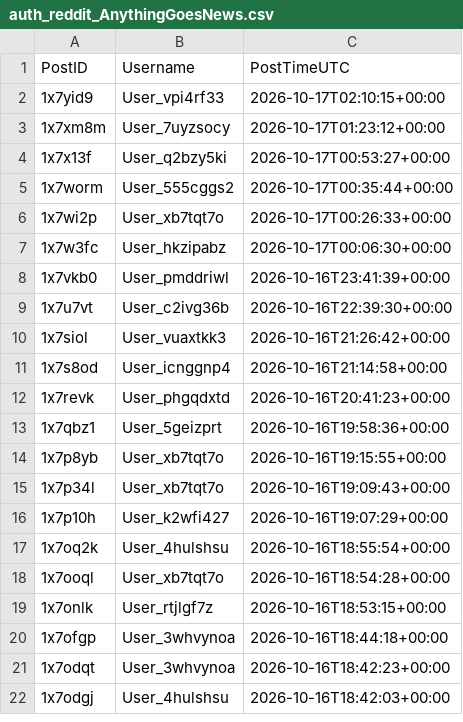
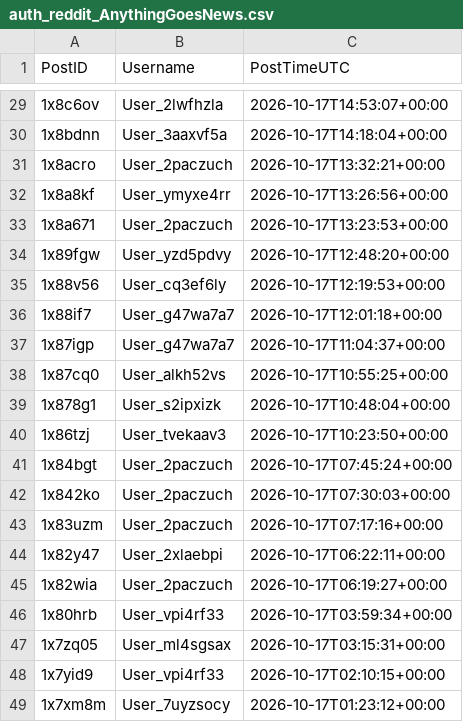
Before and after one commit to Ok-Stand-2128/Live-Reddit-Tracking, a CSV file: data/auth_reddit_AnythingGoesNews.csv, drawn as a sheet; only a part is shown, gaps mark what is left out; the shorter side is filled out with more unchanged rows; the diff covers the shown part only.

```diff
--- a/data/auth_reddit_AnythingGoesNews.csv
+++ b/data/auth_reddit_AnythingGoesNews.csv
@@ -2 +29,20 @@
+1x8c6ov,User_2lwfhzla,2026-10-17T14:53:07+00:00
+1x8bdnn,User_3aaxvf5a,2026-10-17T14:18:04+00:00
+1x8acro,User_2paczuch,2026-10-17T13:32:21+00:00
+1x8a8kf,User_ymyxe4rr,2026-10-17T13:26:56+00:00
+1x8a671,User_2paczuch,2026-10-17T13:23:53+00:00
+1x89fgw,User_yzd5pdvy,2026-10-17T12:48:20+00:00
+1x88v56,User_cq3ef6ly,2026-10-17T12:19:53+00:00
+1x88if7,User_g47wa7a7,2026-10-17T12:01:18+00:00
+1x87igp,User_g47wa7a7,2026-10-17T11:04:37+00:00
+1x87cq0,User_alkh52vs,2026-10-17T10:55:25+00:00
+1x878g1,User_s2ipxizk,2026-10-17T10:48:04+00:00
+1x86tzj,User_tvekaav3,2026-10-17T10:23:50+00:00
+1x84bgt,User_2paczuch,2026-10-17T07:45:24+00:00
+1x842ko,User_2paczuch,2026-10-17T07:30:03+00:00
+1x83uzm,User_2paczuch,2026-10-17T07:17:16+00:00
+1x82y47,User_2xlaebpi,2026-10-17T06:22:11+00:00
+1x82wia,User_2paczuch,2026-10-17T06:19:27+00:00
+1x80hrb,User_vpi4rf33,2026-10-17T03:59:34+00:00
+1x7zq05,User_ml4sgsax,2026-10-17T03:15:31+00:00
 1x7yid9,User_vpi4rf33,2026-10-17T02:10:15+00:00
```
Also changed, not shown: 27 added rows elsewhere in this file, data/auth_reddit_ProgressiveHQ.csv, data/auth_reddit_antitrump.csv, 10 other files.
